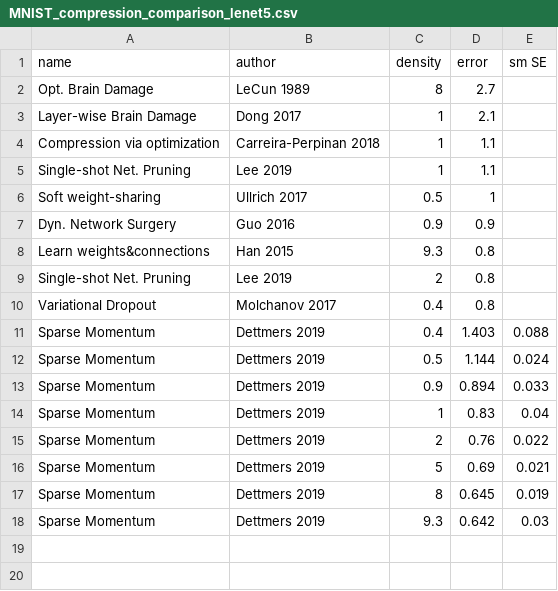
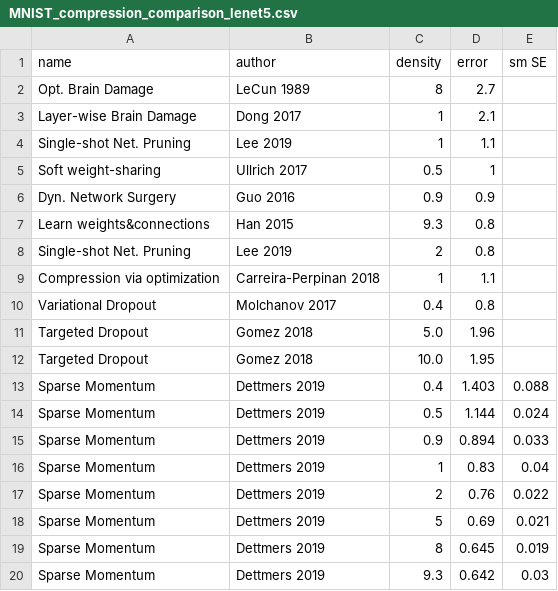
Before and after one commit to TimDettmers/sparse_learning, a CSV file: results/MNIST_compression_comparison_lenet5.csv, drawn as a sheet.

Commit message:
Changed plots; added Gomez 2018 results.

```diff
--- a/results/MNIST_compression_comparison_lenet5.csv
+++ b/results/MNIST_compression_comparison_lenet5.csv
@@ -3,3 +3,2 @@ Opt. Brain Damage,LeCun 1989,8,2.7,
 Layer-wise Brain Damage,Dong 2017,1,2.1,
-Compression via optimization,Carreira-Perpinan 2018,1,1.1,
 Single-shot Net. Pruning,Lee 2019,1,1.1,
@@ -9,3 +8,6 @@ Learn weights&connections,Han 2015,9.3,0.8,
 Single-shot Net. Pruning,Lee 2019,2,0.8,
+Compression via optimization,Carreira-Perpinan 2018,1,1.1,
 Variational Dropout,Molchanov 2017,0.4,0.8,
+Targeted Dropout,Gomez 2018,5.0,1.96,
+Targeted Dropout,Gomez 2018,10.0,1.95,
 Sparse Momentum,Dettmers 2019,0.4,1.403,0.088
```
Also changed, not shown: results/MNIST_compression_comparison_lenet300-100.csv, 1 other file.
